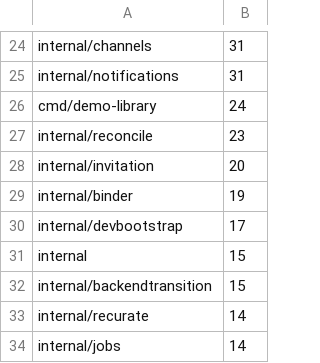
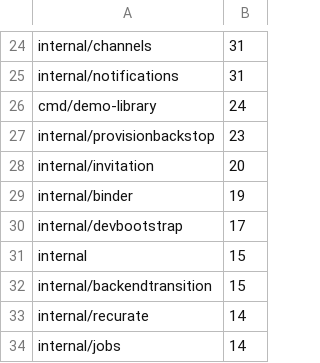
Before and after one commit to loomarr/loomarr, a TSV file: scripts/go-race-weights.tsv, drawn as a sheet; only a part is shown, gaps mark what is left out.

```diff
--- a/scripts/go-race-weights.tsv
+++ b/scripts/go-race-weights.tsv
@@ -26,3 +26,3 @@ internal/notifications	31
 cmd/demo-library	24
-internal/reconcile	23
+internal/provisionbackstop	23
 internal/invitation	20
```
Also changed, not shown: 29 other files.
